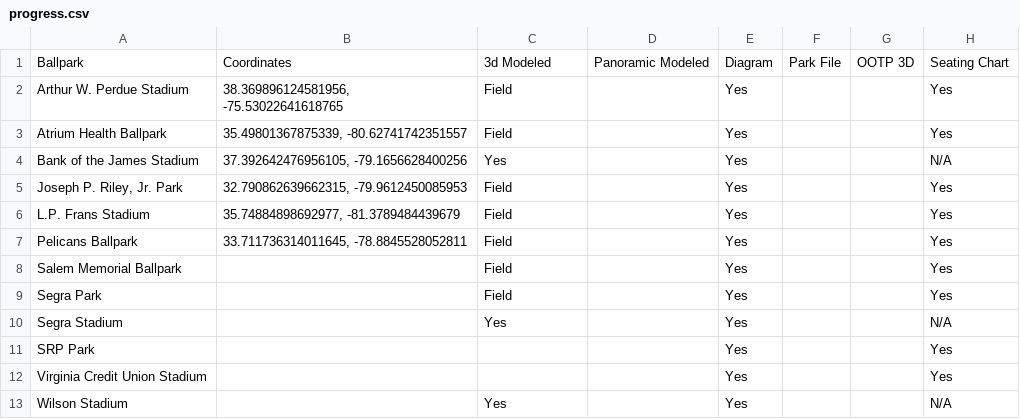
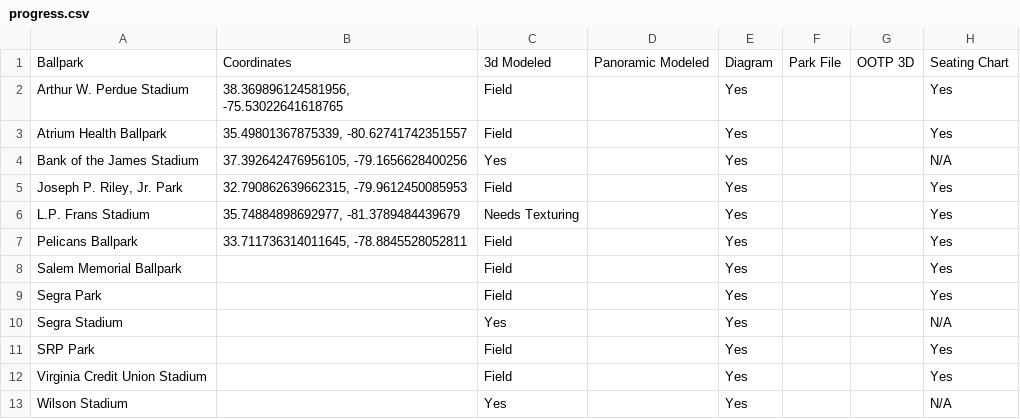
Before and after one commit to TylerBeck97/OOTP-Ballparks, a CSV file: progress.csv, drawn as a sheet.

```diff
--- a/progress.csv
+++ b/progress.csv
@@ -5,3 +5,3 @@ Bank of the James Stadium,"37.392642476956105, -79.1656628400256",Yes,,Yes,,,N/A
 "Joseph P. Riley, Jr. Park","32.790862639662315, -79.9612450085953",Field,,Yes,,,Yes
-L.P. Frans Stadium,"35.74884898692977, -81.3789484439679",Field,,Yes,,,Yes
+L.P. Frans Stadium,"35.74884898692977, -81.3789484439679",Needs Texturing,,Yes,,,Yes
 Pelicans Ballpark,"33.711736314011645, -78.8845528052811",Field,,Yes,,,Yes
@@ -10,4 +10,4 @@ Segra Park,,Field,,Yes,,,Yes
 Segra Stadium,,Yes,,Yes,,,N/A
-SRP Park,,,,Yes,,,Yes
-Virginia Credit Union Stadium,,,,Yes,,,Yes
+SRP Park,,Field,,Yes,,,Yes
+Virginia Credit Union Stadium,,Field,,Yes,,,Yes
 Wilson Stadium,,Yes,,Yes,,,N/A
```
Also changed, not shown: 10 other files.
